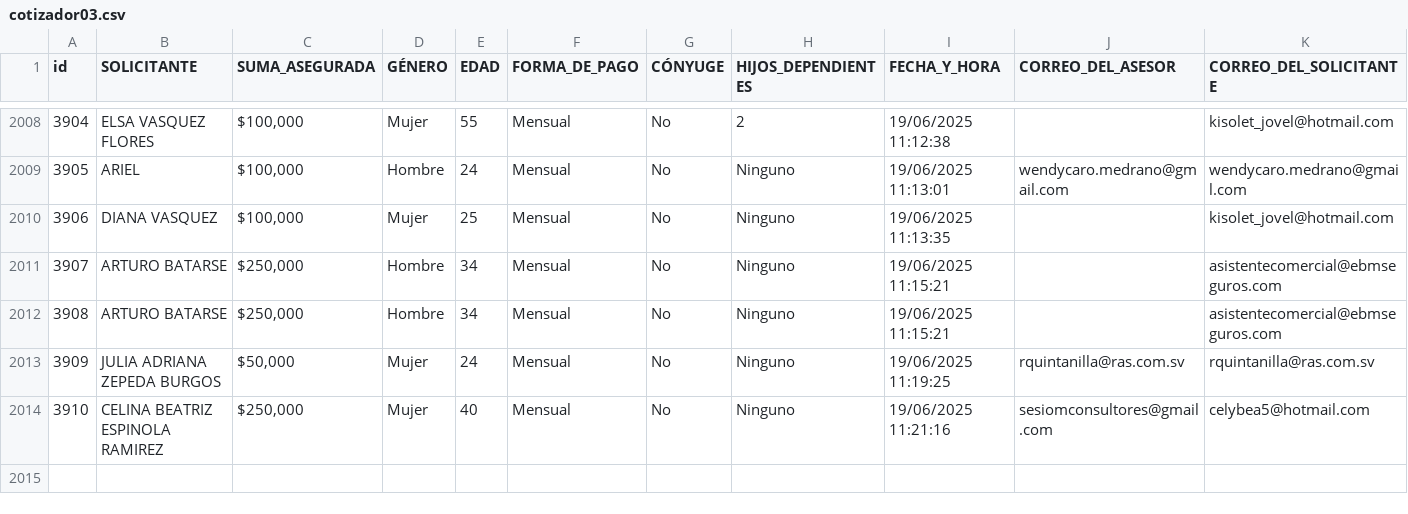
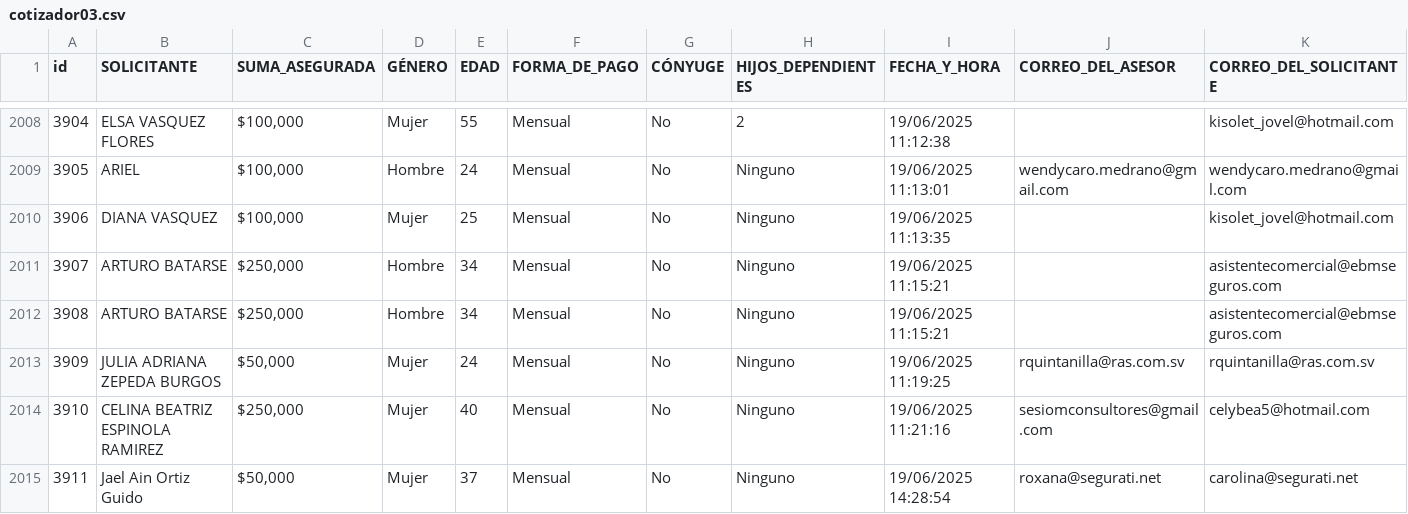
Before and after one commit to ricardoactuario/Estad-sticas, a CSV file: cotizador03.csv, drawn as a sheet; only a part is shown, gaps mark what is left out; rows hold the shown columns only; the diff names each change by its address in the sheet, - before the commit and + after, or states it on an @@ line.

Commit message:
Actualizar cotizador03.csv automáticamente

```diff
--- a/cotizador03.csv
+++ b/cotizador03.csv
+row 2015: 3911 | Jael Ain Ortiz Guido | $50,000 | Mujer | 37 | Mensual | No | Ninguno | 19/06/2025 14:28:54 | roxana@segurati.net | carolina@segurati.net
```
